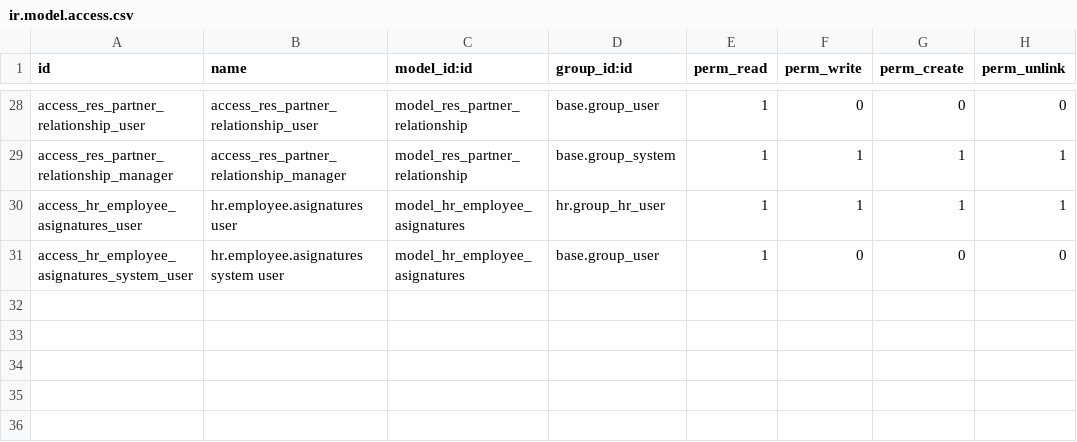
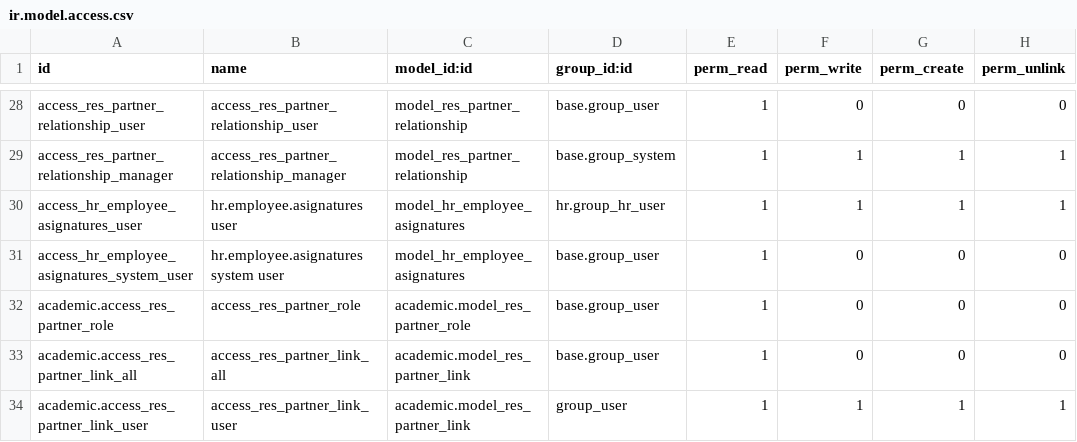
Before and after one commit to ingadhoc/odoo-academic, a CSV file: academic/security/ir.model.access.csv, drawn as a sheet; only a part is shown, gaps mark what is left out; the diff names each change by its address in the sheet, - before the commit and + after, or states it on an @@ line.

```diff
--- a/academic/security/ir.model.access.csv
+++ b/academic/security/ir.model.access.csv
+row 32: academic.access_res_partner_role | access_res_partner_role | academic.model_res_partner_role | base.group_user | 1 | 0 | 0 | 0
+row 33: academic.access_res_partner_link_all | access_res_partner_link_all | academic.model_res_partner_link | base.group_user | 1 | 0 | 0 | 0
+row 34: academic.access_res_partner_link_user | access_res_partner_link_user | academic.model_res_partner_link | group_user | 1 | 1 | 1 | 1
```
Also changed, not shown: academic/demo/res.partner.csv, 13 other files.
